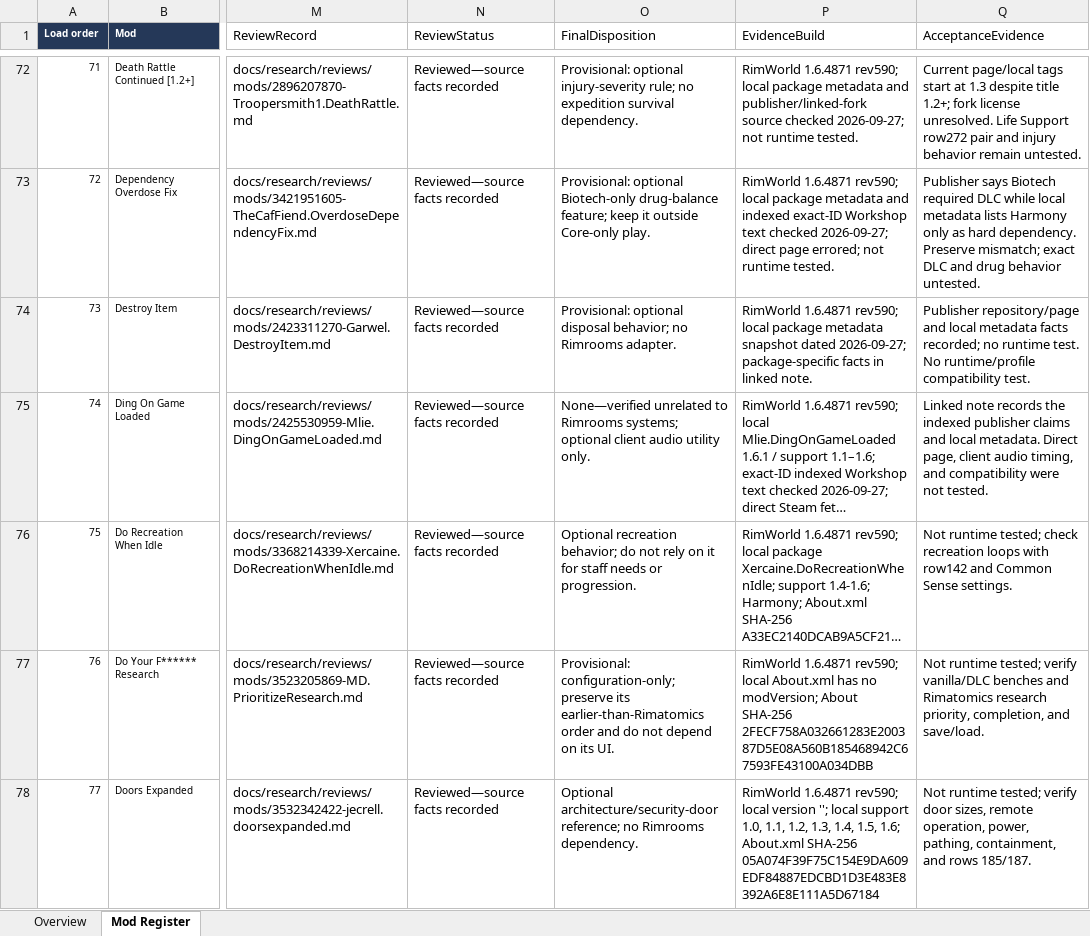
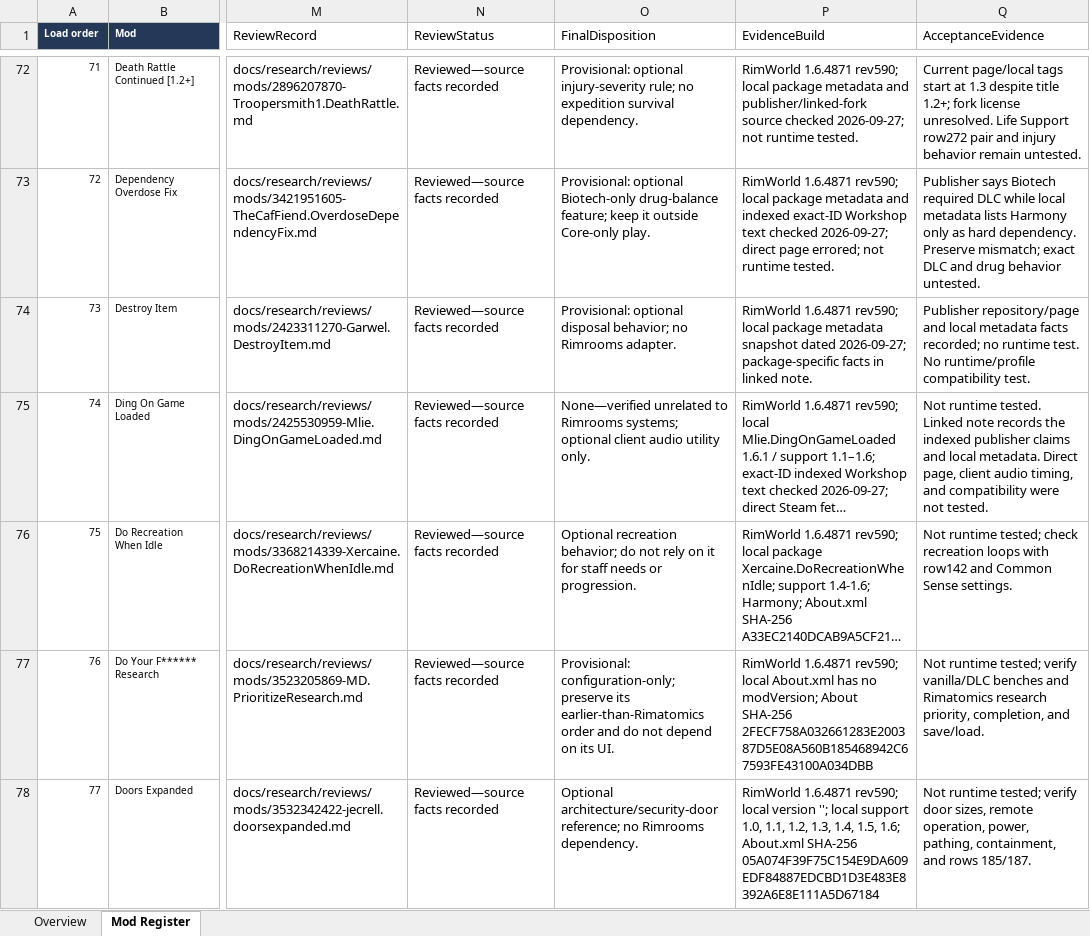
Before and after one commit to Unity-Lab-AI/Backrooms, an Excel workbook: outputs/rimrooms-async-industries-register-2026-09-27/Rimrooms_Async_Industries_294_Mod_Integration_Register.xlsx, sheet Mod Register, drawn as a sheet; only a part is shown, gaps mark what is left out; long unchanged cells end in …; values as stored, in another font and other column widths than the file's, no borders; table styles not drawn; the diff covers the shown part only; the diff names each change by its address in the sheet, - before the commit and + after, or states it on an @@ line.

Commit message:
docs: complete feature traceability and style brief

```diff
--- a/outputs/rimrooms-async-industries-register-2026-09-27/Rimrooms_Async_Industries_294_Mod_Integration_Register.xlsx (sheet Mod Register)
+++ b/outputs/rimrooms-async-industries-register-2026-09-27/Rimrooms_Async_Industries_294_Mod_Integration_Register.xlsx (sheet Mod Register)
-Q75 (AcceptanceEvidence): Linked note…
+Q75 (AcceptanceEvidence): Not runtime tested. Linked note…
```
Also changed, not shown: 3 edited cells elsewhere in this sheet, 9 other files.
